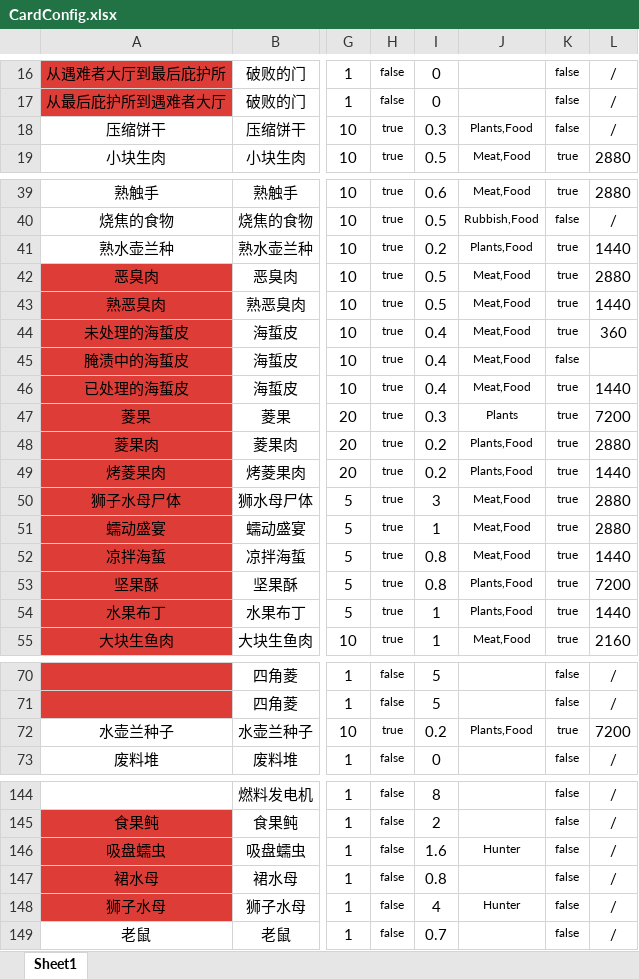
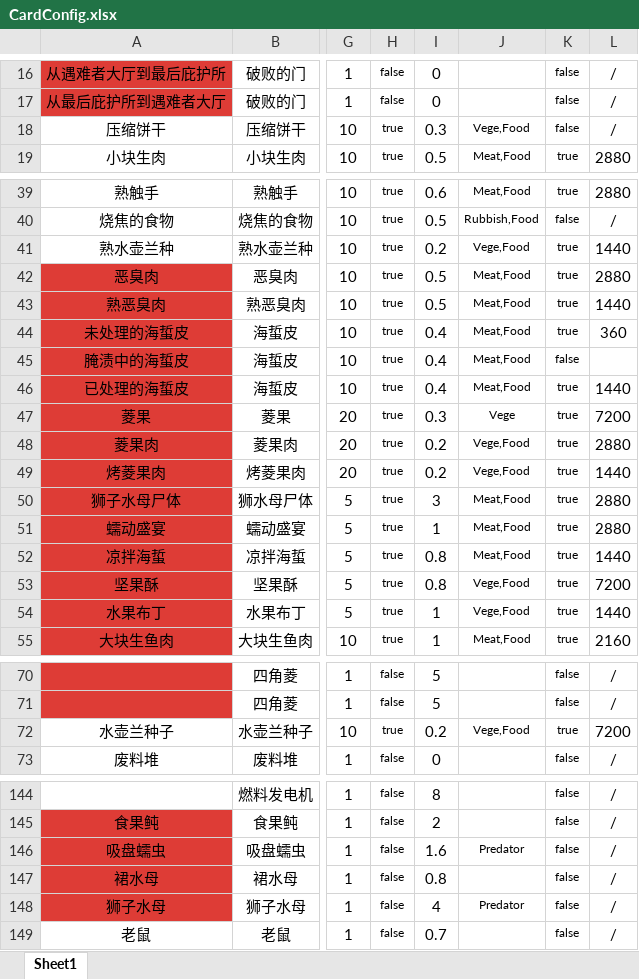
Before and after one commit to Cindyxj1011001101/WindowsSurvival, an Excel workbook: Assets/StreamingAssets/Excel/CardConfig.xlsx, sheet Sheet1, drawn as a sheet; only a part is shown, gaps mark what is left out; values as stored, in another font and other column widths than the file's, no borders; the diff names each change by its address in the sheet, - before the commit and + after, or states it on an @@ line.

```diff
--- a/Assets/StreamingAssets/Excel/CardConfig.xlsx (sheet Sheet1)
+++ b/Assets/StreamingAssets/Excel/CardConfig.xlsx (sheet Sheet1)
-J18: Plants,Food
+J18: Vege,Food
-J41: Plants,Food
+J41: Vege,Food
-J47: Plants
+J47: Vege
-J48:J49: Plants,Food
+J48:J49: Vege,Food
-J53:J54: Plants,Food
+J53:J54: Vege,Food
-J72: Plants,Food
+J72: Vege,Food
-J146: Hunter
+J146: Predator
-J148: Hunter
+J148: Predator
```
Also changed, not shown: 1 other file.
